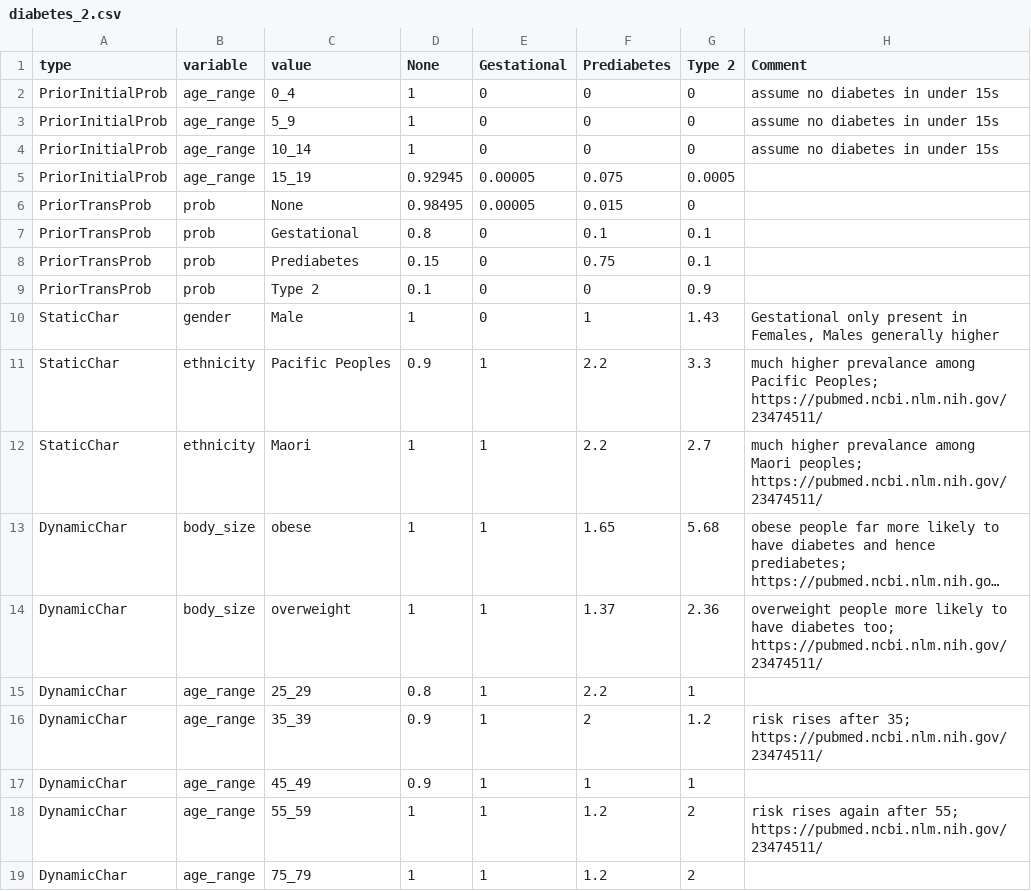
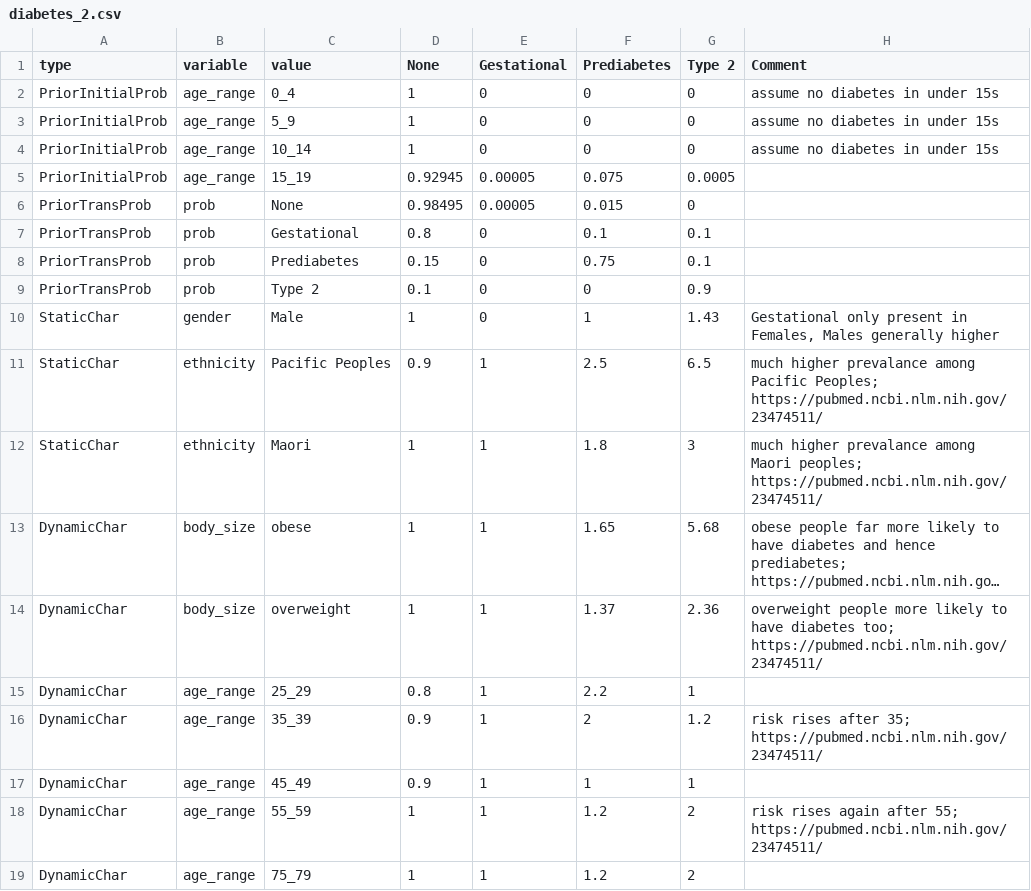
Before and after one commit to maciejtarsa/synthetic-health-population, a CSV file: input/nz/disease/diabetes_2.csv, drawn as a sheet; long unchanged cells end in …; the diff names each change by its address in the sheet, - before the commit and + after, or states it on an @@ line.

```diff
--- a/input/nz/disease/diabetes_2.csv
+++ b/input/nz/disease/diabetes_2.csv
-F11 (Prediabetes): 2.2
+F11 (Prediabetes): 2.5
-G11 (Type 2): 3.3
+G11 (Type 2): 6.5
-F12 (Prediabetes): 2.2
+F12 (Prediabetes): 1.8
-G12 (Type 2): 2.7
+G12 (Type 2): 3
```
Also changed, not shown: input/nz/disease/cvd.csv.
